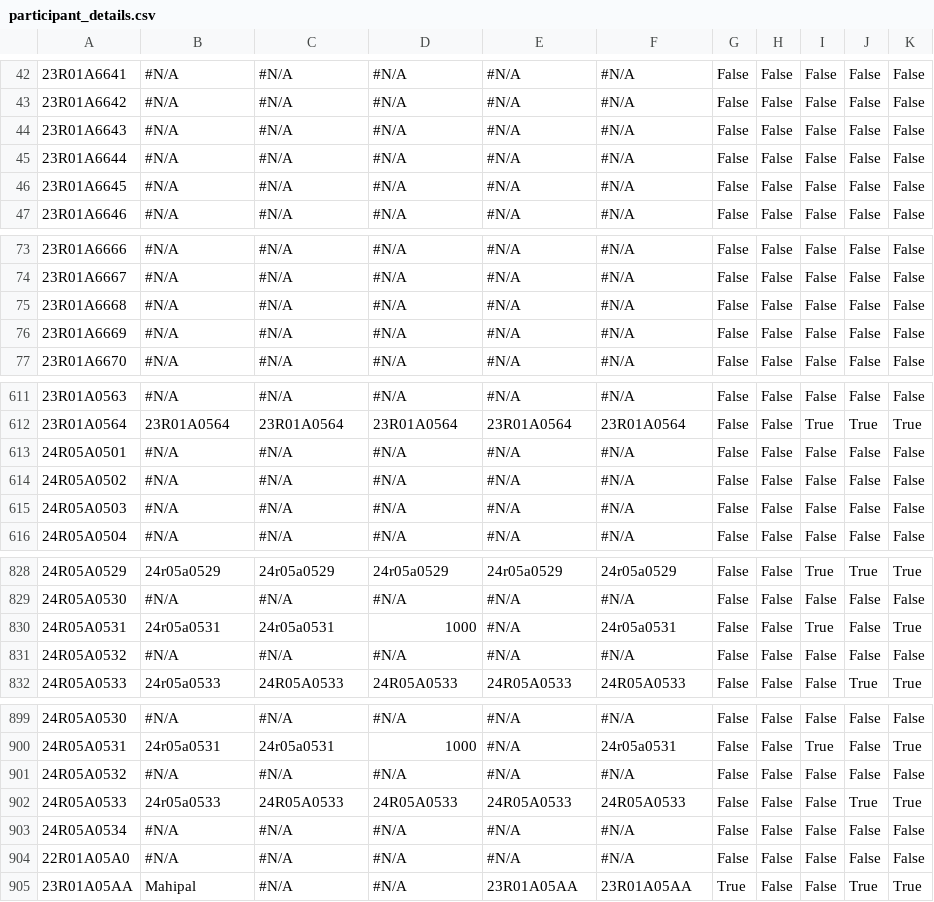
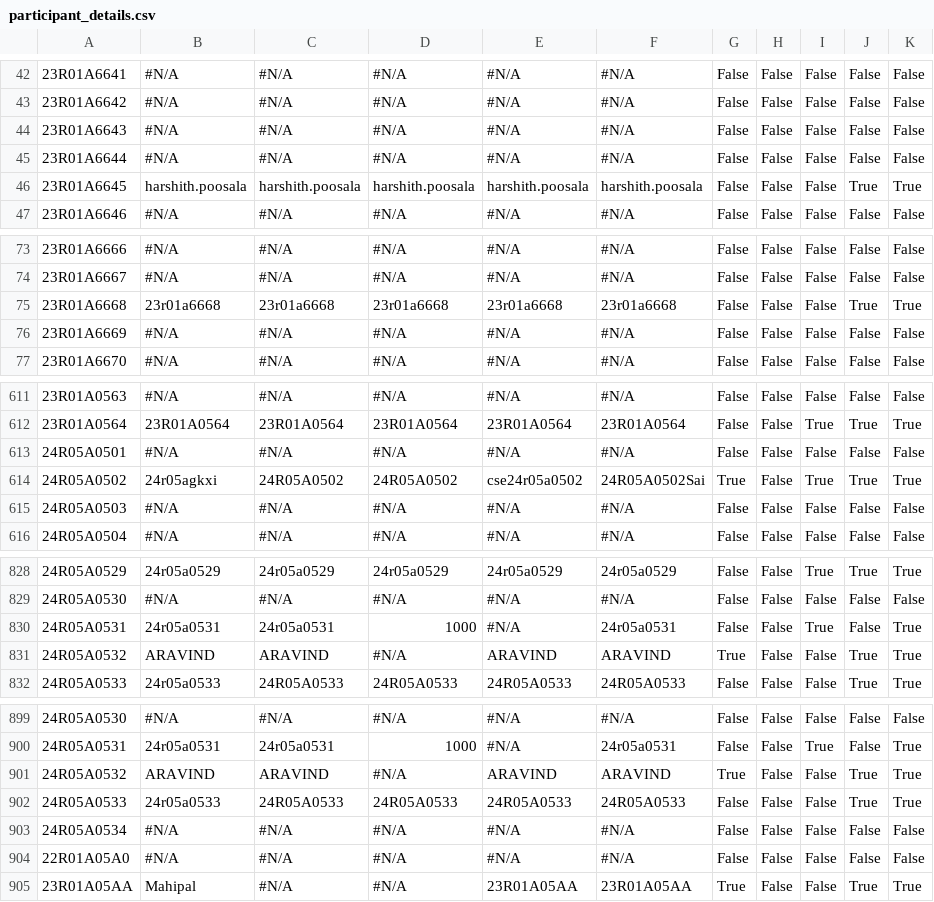
Before and after one commit to cmrittp/CMRIT2027Leaderboard, a CSV file: src/main/resources/participant_details.csv, drawn as a sheet; only a part is shown, gaps mark what is left out; the diff covers the shown part only; the diff names each change by its address in the sheet, - before the commit and + after, or states it on an @@ line.

```diff
--- a/src/main/resources/participant_details.csv
+++ b/src/main/resources/participant_details.csv
-B46: #N/A
+B46: harshith.poosala
-C46: #N/A
+C46: harshith.poosala
-D46: #N/A
+D46: harshith.poosala
-E46: #N/A
+E46: harshith.poosala
-F46: #N/A
+F46: harshith.poosala
-J46: False
+J46: True
-K46: False
+K46: True
-B75: #N/A
+B75: 23r01a6668
-C75: #N/A
+C75: 23r01a6668
-D75: #N/A
+D75: 23r01a6668
-E75: #N/A
+E75: 23r01a6668
-F75: #N/A
+F75: 23r01a6668
-J75: False
+J75: True
-K75: False
+K75: True
-B614: #N/A
+B614: 24r05agkxi
-C614: #N/A
+C614: 24R05A0502
-D614: #N/A
+D614: 24R05A0502
-E614: #N/A
+E614: cse24r05a0502
-F614: #N/A
+F614: 24R05A0502Sai
-G614: False
+G614: True
-I614: False
+I614: True
-J614: False
+J614: True
-K614: False
+K614: True
-B831: #N/A
+B831: ARAVIND
-C831: #N/A
+C831: ARAVIND
-E831: #N/A
+E831: ARAVIND
-F831: #N/A
+F831: ARAVIND
-G831: False
+G831: True
-J831: False
+J831: True
-K831: False
+K831: True
-B901: #N/A
+B901: ARAVIND
-C901: #N/A
+C901: ARAVIND
-E901: #N/A
+E901: ARAVIND
-F901: #N/A
+F901: ARAVIND
-G901: False
+G901: True
-J901: False
+J901: True
-K901: False
+K901: True
```
Also changed, not shown: 62 edited cells elsewhere in this file.
